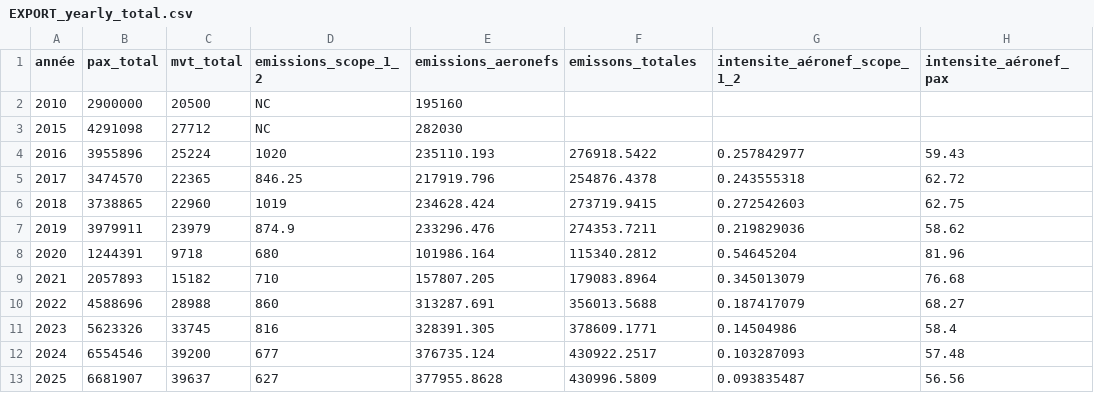
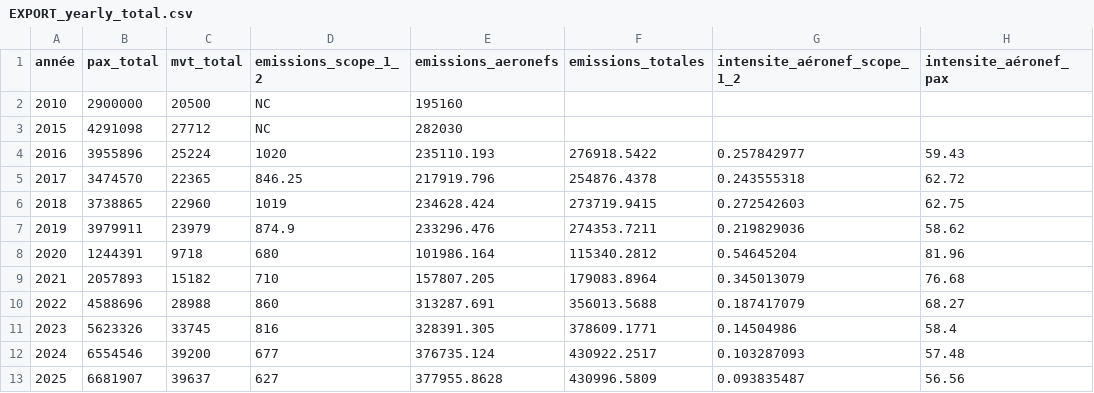
Before and after one commit to emissionscarbonebva-maker/bva-ges, a CSV file: data/EXPORT_yearly_total.csv, drawn as a sheet; only a part is shown; the diff names each change by its address in the sheet, - before the commit and + after, or states it on an @@ line.

Commit message:
Update EXPORT_yearly_total.csv

```diff
--- a/data/EXPORT_yearly_total.csv
+++ b/data/EXPORT_yearly_total.csv
-F1: emissons_totales
+F1: emissions_totales
```
